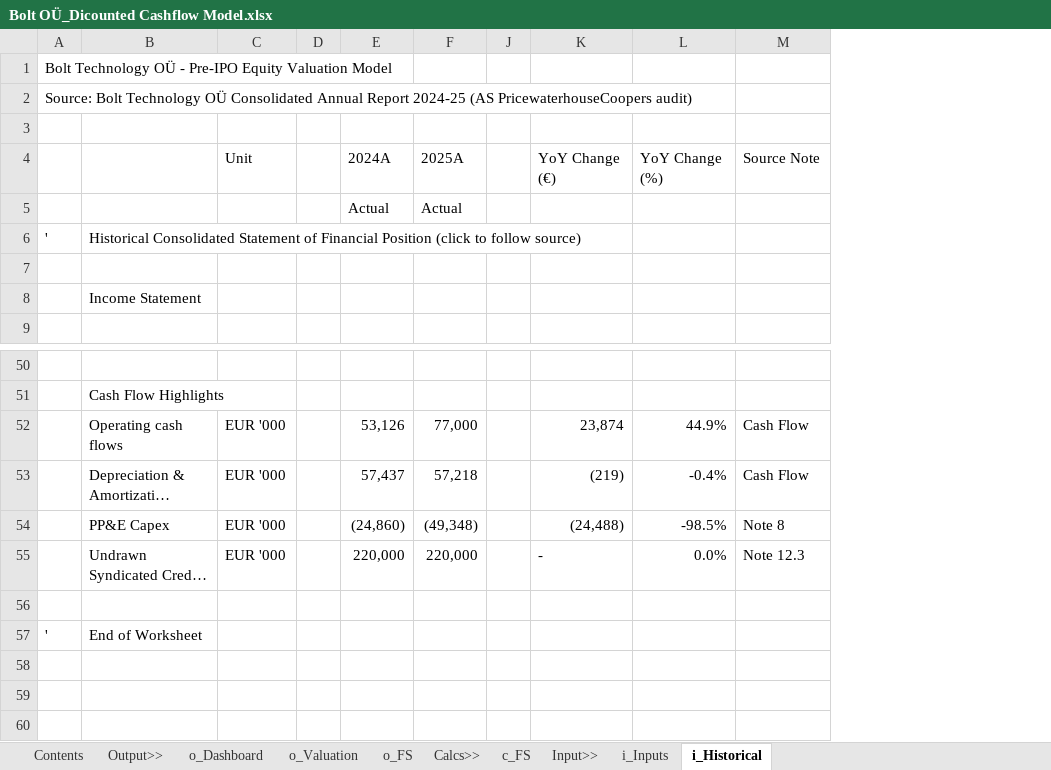
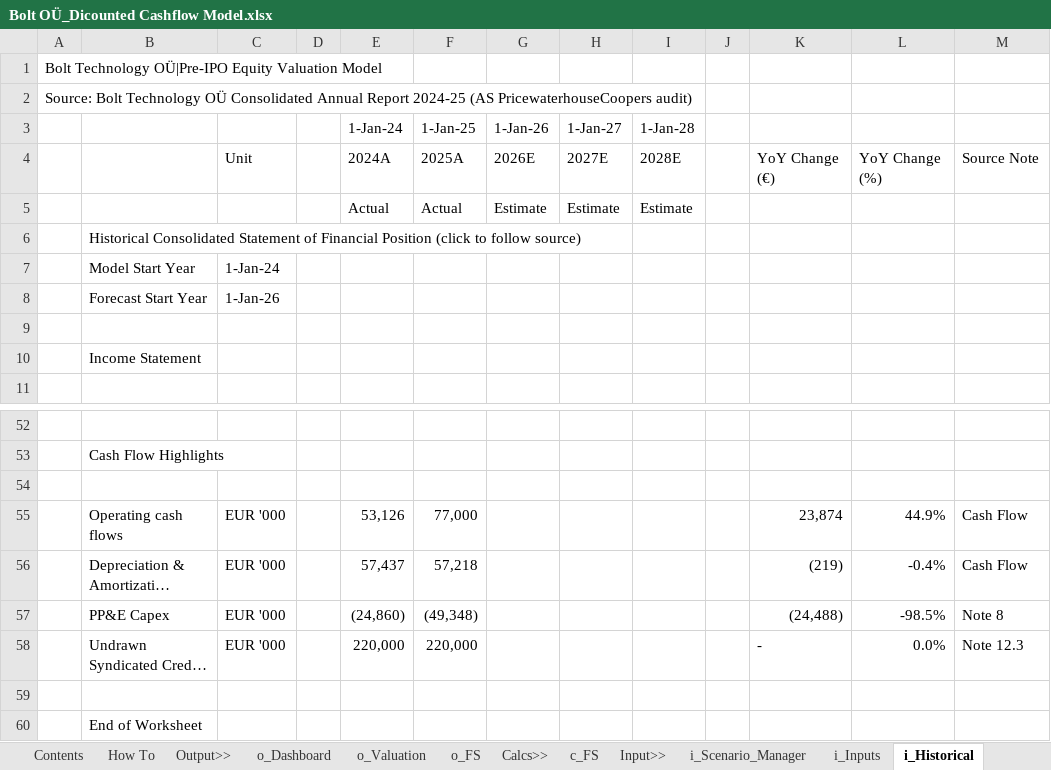
Before and after one commit to sara-msaleem/portfolio, an Excel workbook: models/Bolt OÜ_Dicounted Cashflow Model.xlsx, sheet i_Historical, drawn as a sheet; only a part is shown, gaps mark what is left out; long unchanged cells end in …; values as stored, in another font and other column widths than the file's, no cell formats; charts and pictures and conditional formats not drawn; addresses are those after the commit; the diff names each change by its address in the sheet, - before the commit and + after, or states it on an @@ line.

```diff
--- a/models/Bolt OÜ_Dicounted Cashflow Model.xlsx (sheet i_Historical)
+++ b/models/Bolt OÜ_Dicounted Cashflow Model.xlsx (sheet i_Historical)
+sheet tab: How To
+sheet tab: i_Scenario_Manager
@@ column G (1-Jan-26) unhidden, rows 4-5: 2026E | Estimate @@
@@ column H (1-Jan-27) unhidden, rows 4-5: 2027E | Estimate @@
@@ column I (1-Jan-28) unhidden, rows 4-5: 2028E | Estimate @@
-A1: Bolt Technology OÜ - Pre-IPO Equity Valuation…
+A1: Bolt Technology OÜ|Pre-IPO Equity Valuation…
-row 3: (empty)
+row 3:  |  |  |  | 1-Jan-24 | 1-Jan-25 | 1-Jan-26 | 1-Jan-27 | 1-Jan-28
-A6: '
+A6: (empty)
+row 7:  | Model Start Year | 1-Jan-24
+row 8:  | Forecast Start Year | 1-Jan-26
+row 54: (empty)
-A60: '
+A60: (empty)
```
Also changed, not shown: sheet c_FS, sheet Contents, sheet i_Inputs, sheet o_Valuation, sheet o_Dashboard, sheet o_FS, cell formats, formulas that keep their value, charts or pictures.
